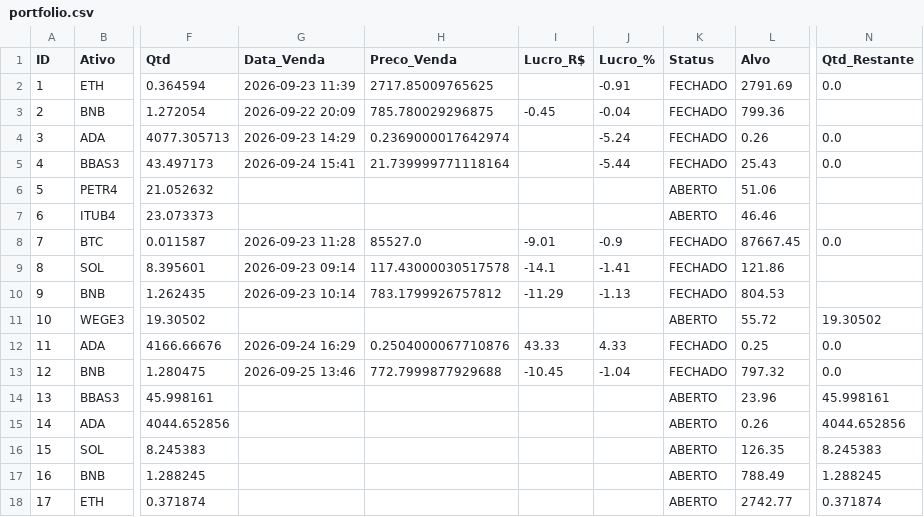
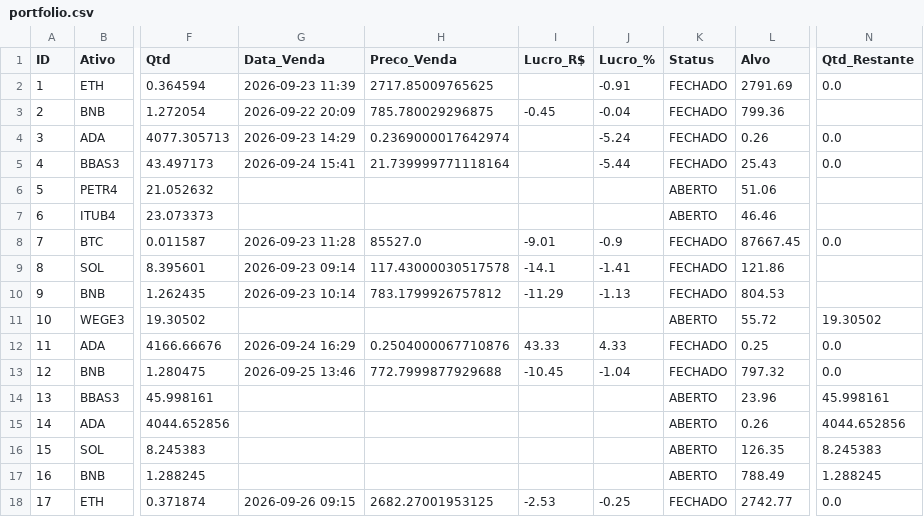
Before and after one commit to Fellipe628/Robo-trader-, a CSV file: portfolio.csv, drawn as a sheet; only a part is shown, gaps mark what is left out; the diff names each change by its address in the sheet, - before the commit and + after, or states it on an @@ line.

```diff
--- a/portfolio.csv
+++ b/portfolio.csv
-G18 (Data_Venda): (empty)
+G18 (Data_Venda): 2026-09-26 09:15
-H18 (Preco_Venda): (empty)
+H18 (Preco_Venda): 2682.27001953125
-I18 (Lucro_R$): (empty)
+I18 (Lucro_R$): -2.53
-J18 (Lucro_%): (empty)
+J18 (Lucro_%): -0.25
-K18 (Status): ABERTO
+K18 (Status): FECHADO
-N18 (Qtd_Restante): 0.371874
+N18 (Qtd_Restante): 0.0
```
Also changed, not shown: historico_sinais.csv, 1 other file.
